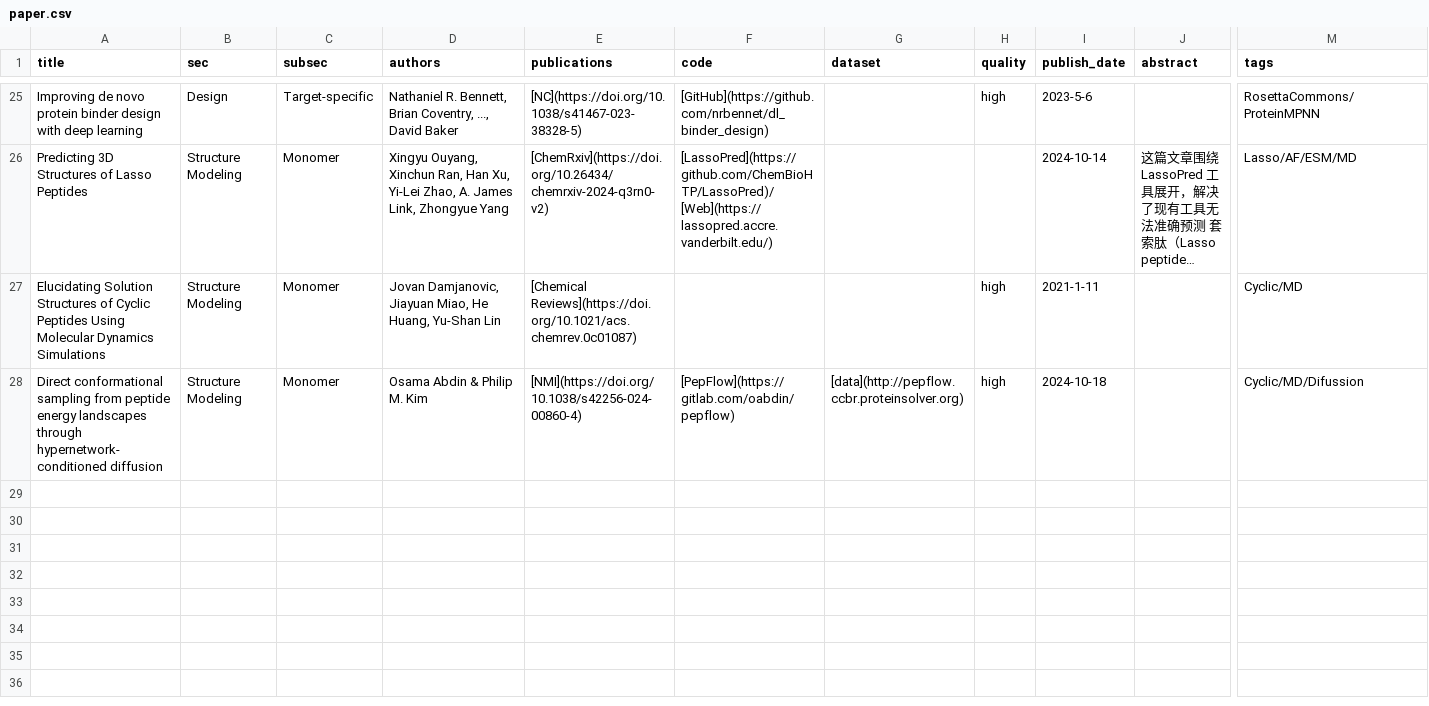
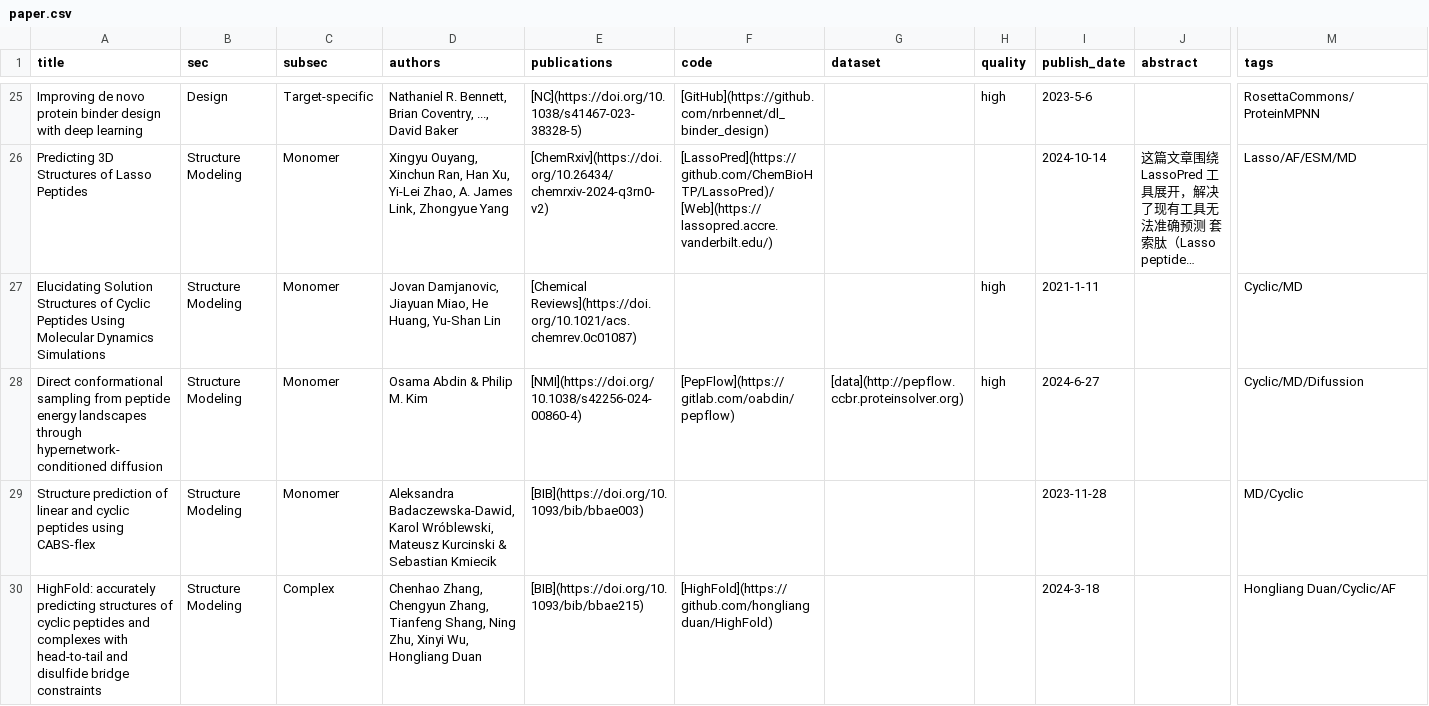
Before and after one commit to zhaisilong/awesome-peptide, a CSV file: data/paper.csv, drawn as a sheet; only a part is shown, gaps mark what is left out; long unchanged cells end in …; rows hold the shown columns only; the diff names each change by its address in the sheet, - before the commit and + after, or states it on an @@ line.

```diff
--- a/data/paper.csv
+++ b/data/paper.csv
-I28 (publish_date): 2024-10-18
+I28 (publish_date): 2024-6-27
+row 29: Structure prediction of linear and cyclic peptides using CABS-flex | Structure Modeling | Monomer | Aleksandra Badaczewska-Dawid, Karol Wróblewski, Mateusz Kurcinski & Sebastian Kmiecik | [BIB](https://doi.org/10.1093/bib/bbae003) |  |  |  | 2023-11-28 |  | MD/Cyclic
+row 30: HighFold: accurately predicting structures of cyclic peptides and complexes with head-to-tail and disulfide bridge constraints | Structure Modeling | Complex | Chenhao Zhang, Chengyun Zhang, Tianfeng Shang, Ning Zhu, Xinyi Wu, Hongliang Duan | [BIB](https://doi.org/10.1093/bib/bbae215) | [HighFold](https://github.com/hongliangduan/HighFold) |  |  | 2024-3-18 |  | Hongliang Duan/Cyclic/AF
```
Also changed, not shown: 3 other files.
